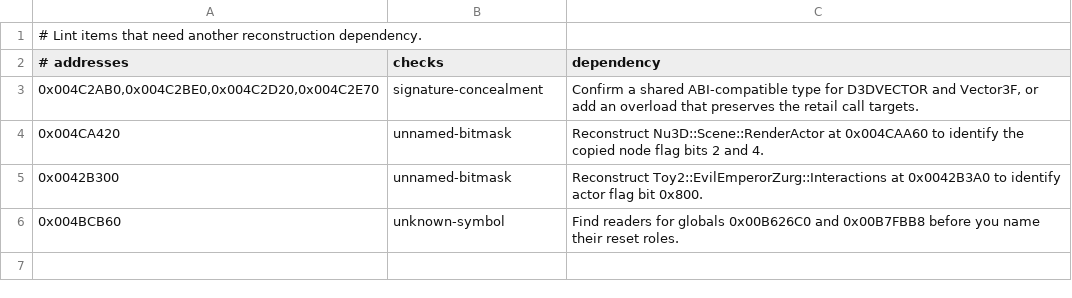
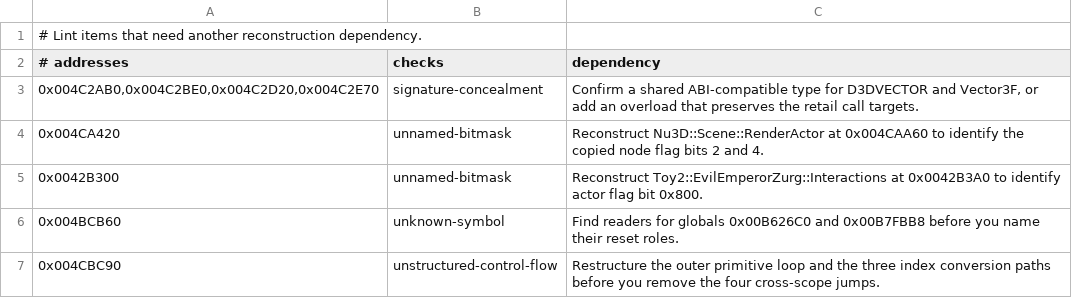
Before and after one commit to Skelp/toy2-decomp, a TSV file: .notes/lint-blockers.tsv, drawn as a sheet; the diff names each change by its address in the sheet, - before the commit and + after, or states it on an @@ line.

```diff
--- a/.notes/lint-blockers.tsv
+++ b/.notes/lint-blockers.tsv
+row 7: 0x004CBC90 | unstructured-control-flow | Restructure the outer primitive loop and the three index conversion paths before you remove the four cross-scope jumps.
```
Also changed, not shown: .notes/lint-baseline.tsv, 1 other file.
